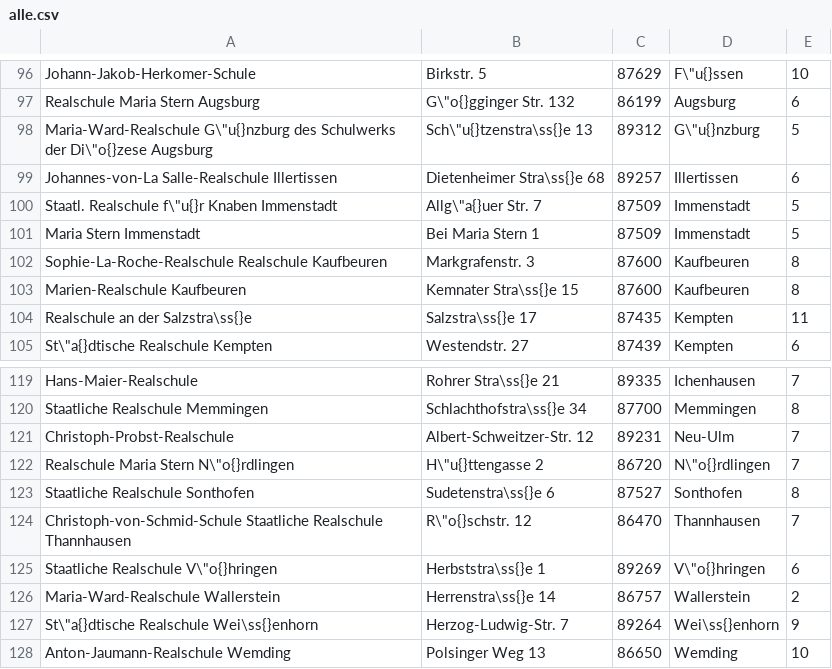
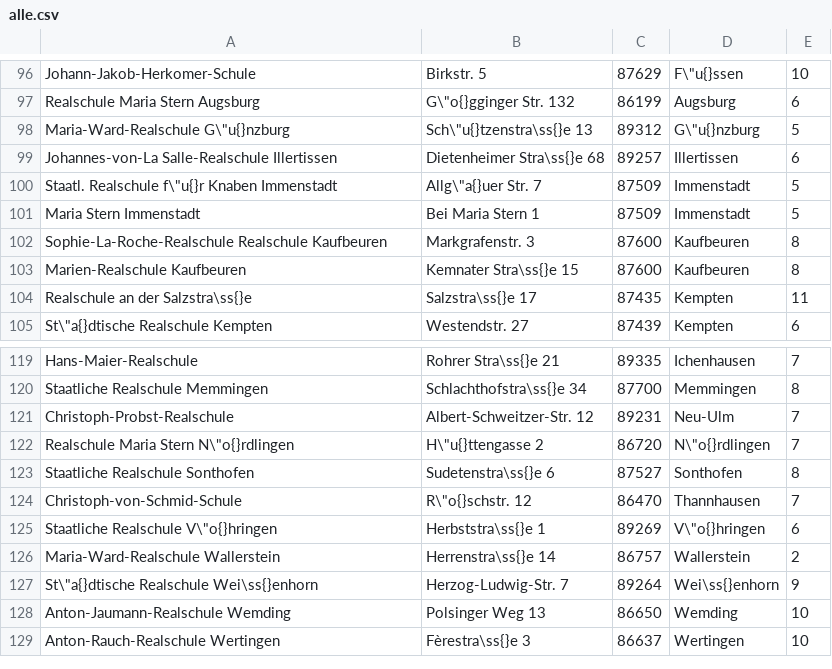
Before and after one commit to iblech/mathezirkel, a CSV file: vorlagen/werbung/lehrerbriefe/alle.csv, drawn as a sheet; only a part is shown, gaps mark what is left out; the shorter side is filled out with more unchanged rows.

Commit message:
Überlange Namen gekürzt

```diff
--- a/vorlagen/werbung/lehrerbriefe/alle.csv
+++ b/vorlagen/werbung/lehrerbriefe/alle.csv
@@ -97,3 +97,3 @@ Johann-Jakob-Herkomer-Schule;Birkstr. 5;87629;F\"u{}ssen;10
 Realschule Maria Stern Augsburg;G\"o{}gginger Str. 132;86199;Augsburg;6
-Maria-Ward-Realschule G\"u{}nzburg des Schulwerks der Di\"o{}zese Augsburg;Sch\"u{}tzenstra\ss{}e 13;89312;G\"u{}nzburg;5
+Maria-Ward-Realschule G\"u{}nzburg;Sch\"u{}tzenstra\ss{}e 13;89312;G\"u{}nzburg;5
 Johannes-von-La Salle-Realschule Illertissen;Dietenheimer Stra\ss{}e 68;89257;Illertissen;6
@@ -123,3 +123,3 @@ Realschule Maria Stern N\"o{}rdlingen;H\"u{}ttengasse 2;86720;N\"o{}rdlingen;7
 Staatliche Realschule Sonthofen;Sudetenstra\ss{}e 6;87527;Sonthofen;8
-Christoph-von-Schmid-Schule Staatliche Realschule Thannhausen;R\"o{}schstr. 12;86470;Thannhausen;7
+Christoph-von-Schmid-Schule;R\"o{}schstr. 12;86470;Thannhausen;7
 Staatliche Realschule V\"o{}hringen;Herbststra\ss{}e 1;89269;V\"o{}hringen;6
```
